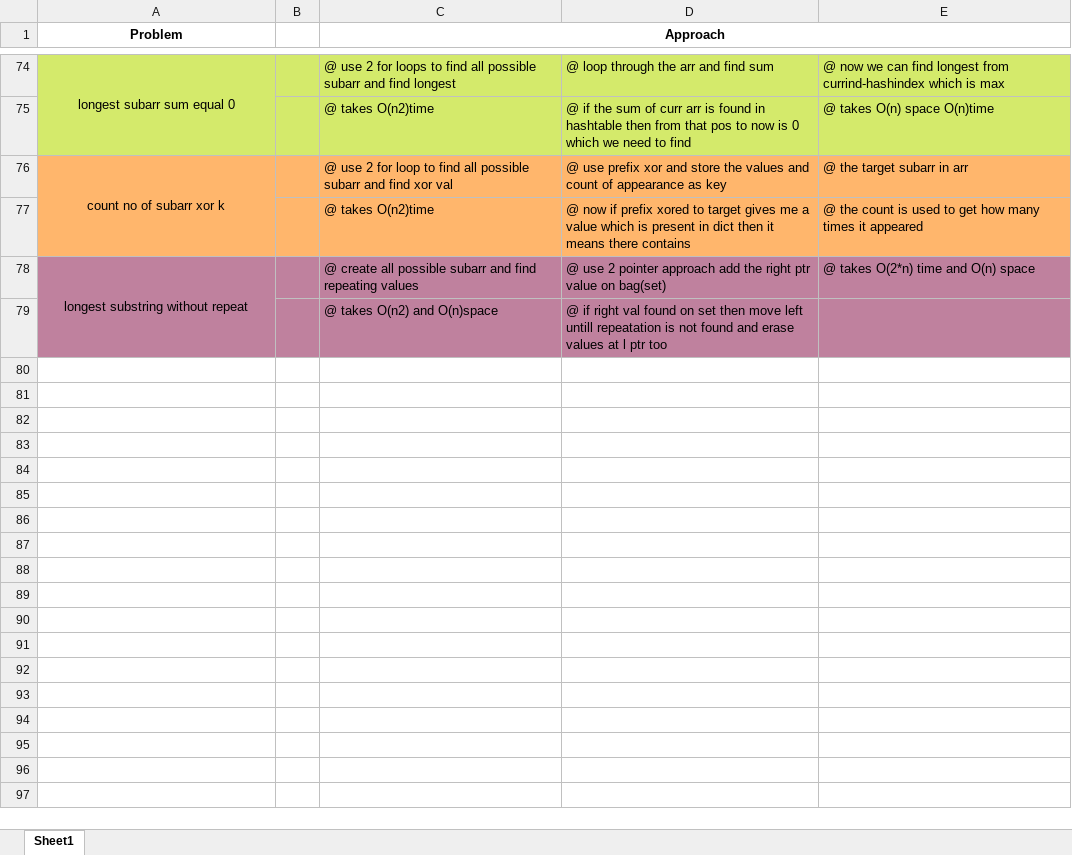
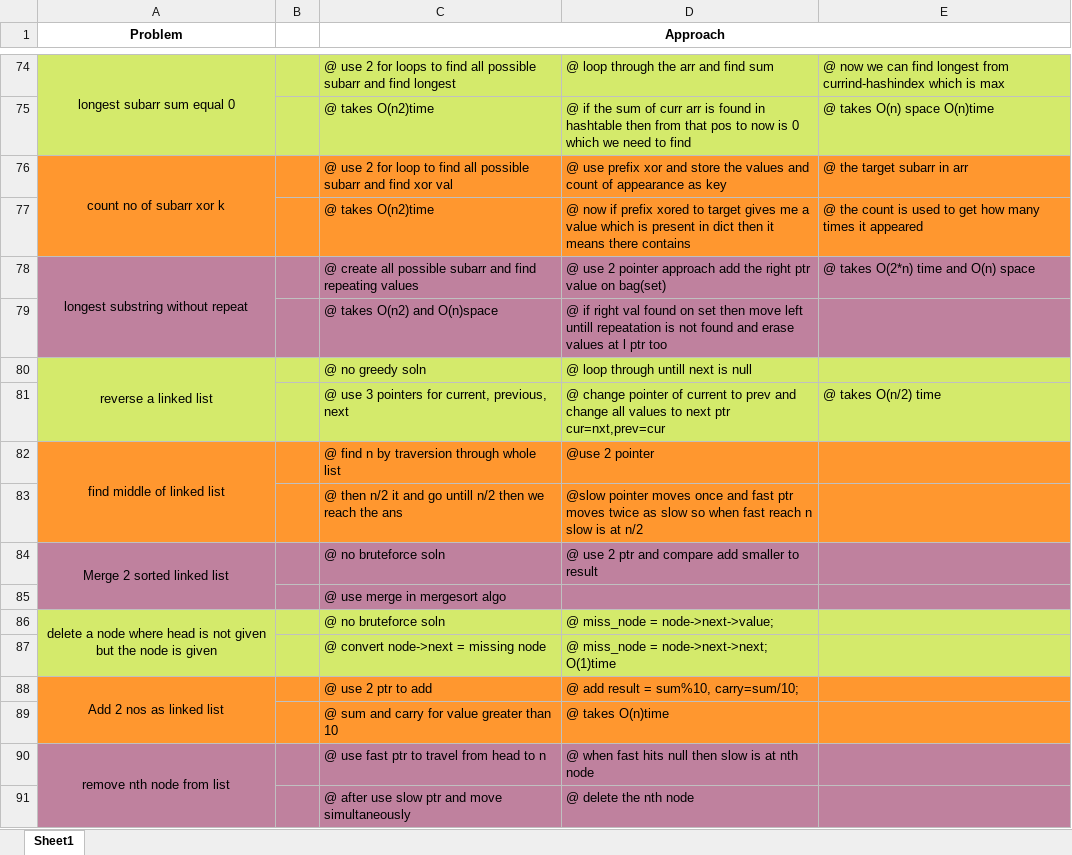
Before and after one commit to Sivakumar001/own-learning-notes, an Excel workbook: takeuforward-dsa/takeuforward-dsa.xlsx, sheet Sheet1, drawn as a sheet; only a part is shown, gaps mark what is left out; values as stored, in another font and other column widths than the file's, no borders; the diff names each change by its address in the sheet, - before the commit and + after, or states it on an @@ line.

```diff
--- a/takeuforward-dsa/takeuforward-dsa.xlsx (sheet Sheet1)
+++ b/takeuforward-dsa/takeuforward-dsa.xlsx (sheet Sheet1)
-A76:E77 fill: #FFB66C
+A76:E77 fill: #FF972F
+row 80: reverse a linked list |  | @ no greedy soln | @ loop through untill next is null
+row 81:  |  | @ use 3 pointers for current, previous, next | @ change pointer of current to prev and change all values to next ptr cur=nxt,prev=cur | @ takes O(n/2) time
+row 82: find middle of linked list |  | @ find n by traversion through whole list | @use 2 pointer
+row 83:  |  | @ then n/2 it and go untill n/2 then we reach the ans | @slow pointer moves once and fast ptr moves twice as slow so when fast reach n slow is at n/2
+row 84: Merge 2 sorted linked list |  | @ no bruteforce soln | @ use 2 ptr and compare add smaller to result
+row 85:  |  | @ use merge in mergesort algo
+row 86: delete a node where head is not given but the node is given |  | @ no bruteforce soln | @ miss_node = node->next->value;
+row 87:  |  | @ convert node->next = missing node | @ miss_node = node->next->next; O(1)time
+row 88: Add 2 nos as linked list |  | @ use 2 ptr to add | @ add result = sum%10, carry=sum/10;
+row 89:  |  | @ sum and carry for value greater than 10 | @ takes O(n)time
+row 90: remove nth node from list |  | @ use fast ptr to travel from head to n | @ when fast hits null then slow is at nth node
+row 91:  |  | @ after use slow ptr and move simultaneously | @ delete the nth node
```
Also changed, not shown: 7 other files.
